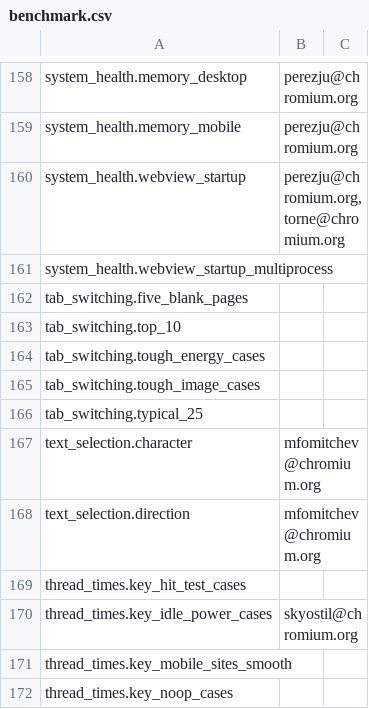
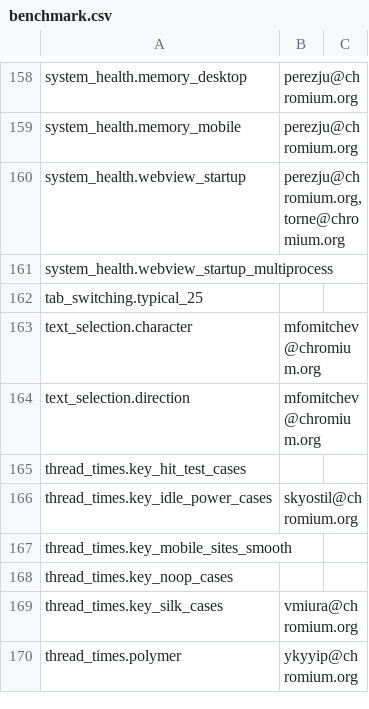
Before and after one commit to webrtc-uwp/chromium-tools, a CSV file: perf/benchmark.csv, drawn as a sheet; only a part is shown, gaps mark what is left out; the shorter side is filled out with more unchanged rows; the diff names each change by its address in the sheet, - before the commit and + after, or states it on an @@ line.

```diff
--- a/perf/benchmark.csv
+++ b/perf/benchmark.csv
-row 162: tab_switching.five_blank_pages
-row 163: tab_switching.top_10
-row 164: tab_switching.tough_energy_cases
-row 165: tab_switching.tough_image_cases
```
Also changed, not shown: 1 other file.
